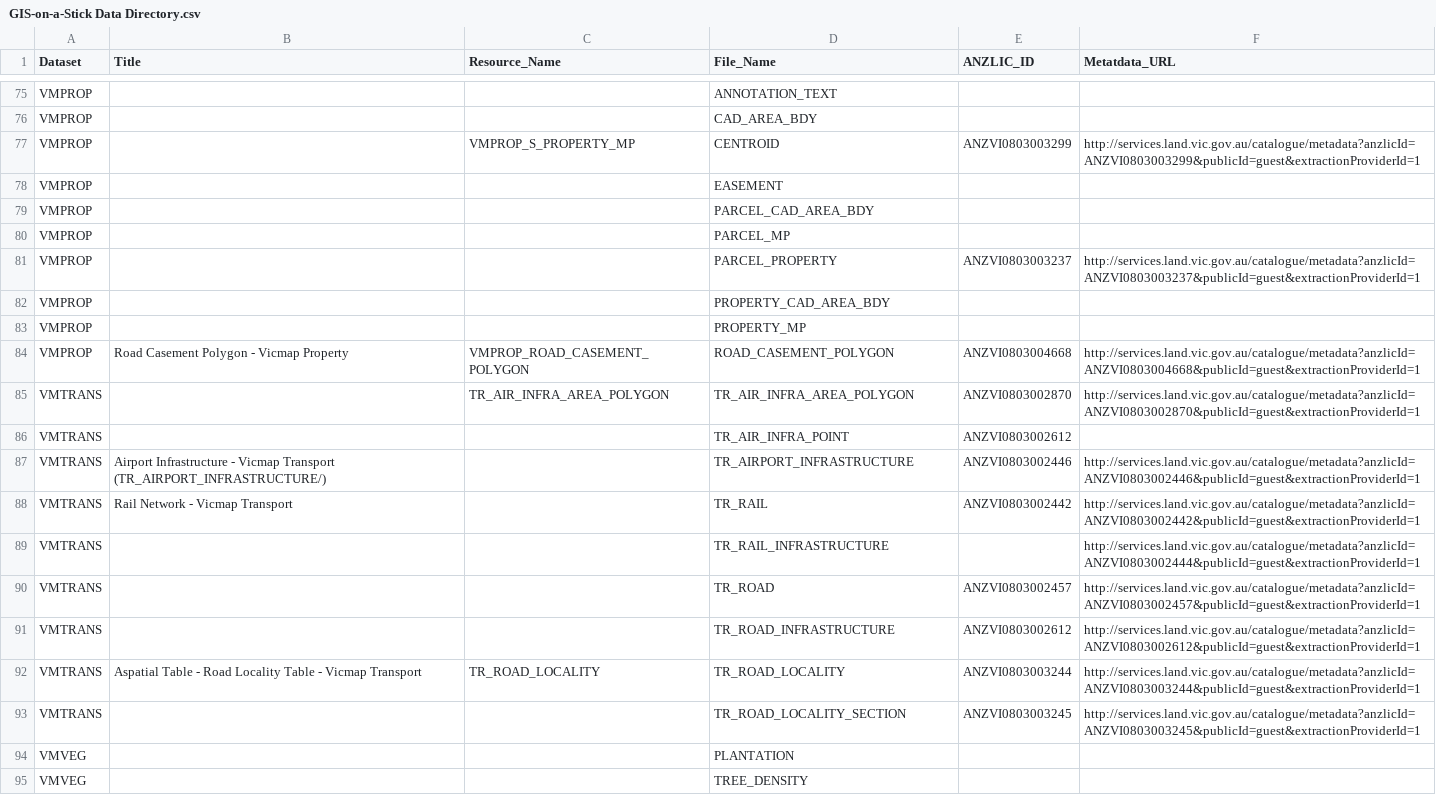
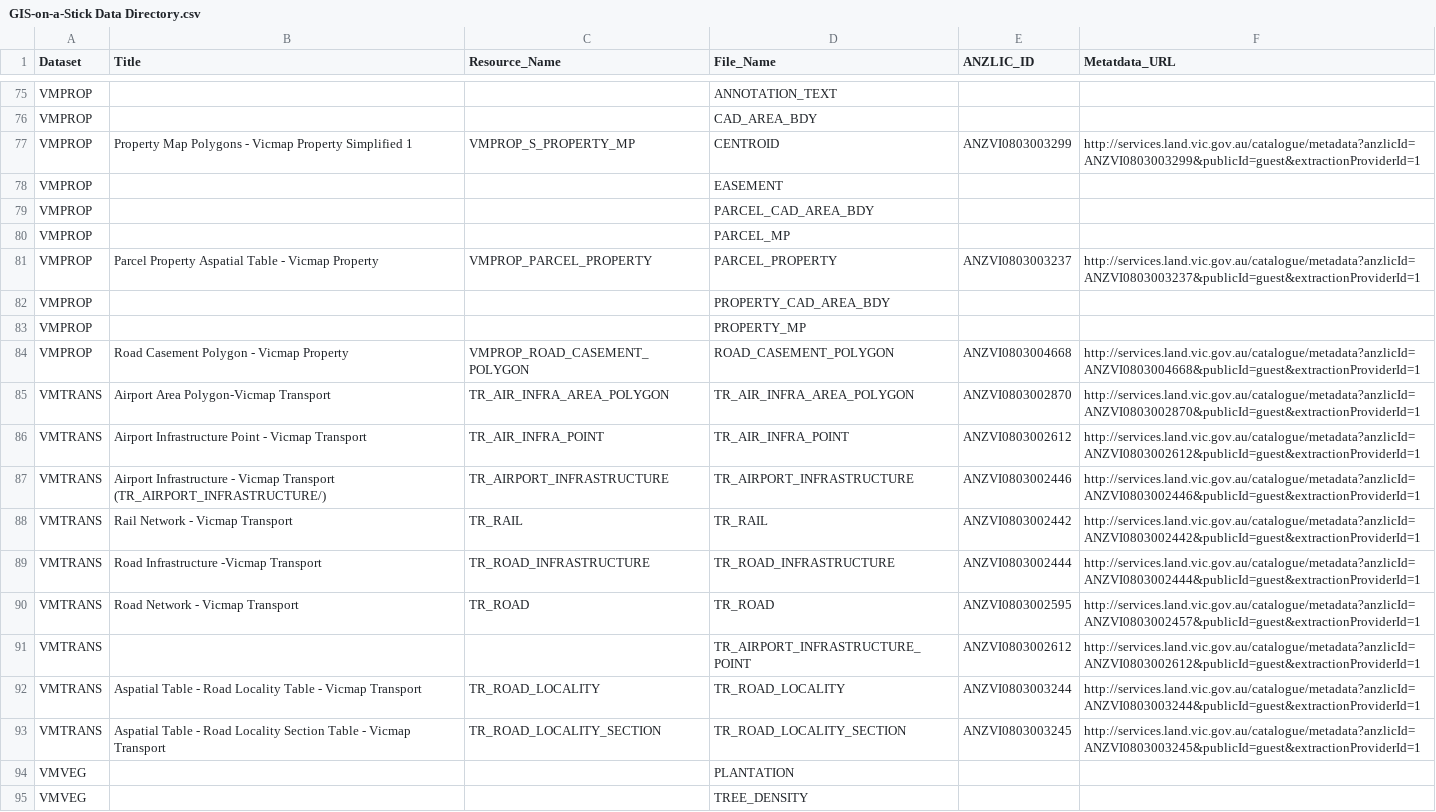
Before and after one commit to pozi/PoziConnectConfig, a CSV file: GIS-on-a-Stick/Reference/GIS-on-a-Stick Data Directory.csv, drawn as a sheet; only a part is shown, gaps mark what is left out.

```diff
--- a/GIS-on-a-Stick/Reference/GIS-on-a-Stick Data Directory.csv
+++ b/GIS-on-a-Stick/Reference/GIS-on-a-Stick Data Directory.csv
@@ -76,3 +76,3 @@ VMPROP,,,ANNOTATION_TEXT,,
 VMPROP,,,CAD_AREA_BDY,,
-VMPROP,,VMPROP_S_PROPERTY_MP,CENTROID,ANZVI0803003299,http://services.land.vic.gov.au/catalogue/metadata?anzlicId=ANZVI0803003299&publicId=guest&extractionProviderId=1
+VMPROP,Property Map Polygons - Vicmap Property Simplified 1,VMPROP_S_PROPERTY_MP,CENTROID,ANZVI0803003299,http://services.land.vic.gov.au/catalogue/metadata?anzlicId=ANZVI0803003299&publicId=guest&extractionProviderId=1
 VMPROP,,,EASEMENT,,
@@ -80,3 +80,3 @@ VMPROP,,,PARCEL_CAD_AREA_BDY,,
 VMPROP,,,PARCEL_MP,,
-VMPROP,,,PARCEL_PROPERTY,ANZVI0803003237,http://services.land.vic.gov.au/catalogue/metadata?anzlicId=ANZVI0803003237&publicId=guest&extractionProviderId=1
+VMPROP,Parcel Property Aspatial Table - Vicmap Property,VMPROP_PARCEL_PROPERTY,PARCEL_PROPERTY,ANZVI0803003237,http://services.land.vic.gov.au/catalogue/metadata?anzlicId=ANZVI0803003237&publicId=guest&extractionProviderId=1
 VMPROP,,,PROPERTY_CAD_AREA_BDY,,
@@ -84,11 +84,11 @@ VMPROP,,,PROPERTY_MP,,
 VMPROP,Road Casement Polygon - Vicmap Property,VMPROP_ROAD_CASEMENT_POLYGON,ROAD_CASEMENT_POLYGON,ANZVI0803004668,http://services.land.vic.gov.au/catalogue/metadata?anzlicId=ANZVI0803004668&publicId=guest&extractionProviderId=1
-VMTRANS,,TR_AIR_INFRA_AREA_POLYGON,TR_AIR_INFRA_AREA_POLYGON,ANZVI0803002870,http://services.land.vic.gov.au/catalogue/metadata?anzlicId=ANZVI0803002870&publicId=guest&extractionProviderId=1
-VMTRANS,,,TR_AIR_INFRA_POINT,ANZVI0803002612,
-VMTRANS,Airport Infrastructure - Vicmap Transport (TR_AIRPORT_INFRASTRUCTURE/),,TR_AIRPORT_INFRASTRUCTURE,ANZVI0803002446,http://services.land.vic.gov.au/catalogue/metadata?anzlicId=ANZVI0803002446&publicId=guest&extractionProviderId=1
-VMTRANS,Rail Network - Vicmap Transport,,TR_RAIL,ANZVI0803002442,http://services.land.vic.gov.au/catalogue/metadata?anzlicId=ANZVI0803002442&publicId=guest&extractionProviderId=1
-VMTRANS,,,TR_RAIL_INFRASTRUCTURE,,http://services.land.vic.gov.au/catalogue/metadata?anzlicId=ANZVI0803002444&publicId=guest&extractionProviderId=1
-VMTRANS,,,TR_ROAD,ANZVI0803002457,http://services.land.vic.gov.au/catalogue/metadata?anzlicId=ANZVI0803002457&publicId=guest&extractionProviderId=1
-VMTRANS,,,TR_ROAD_INFRASTRUCTURE,ANZVI0803002612,http://services.land.vic.gov.au/catalogue/metadata?anzlicId=ANZVI0803002612&publicId=guest&extractionProviderId=1
+VMTRANS,Airport Area Polygon-Vicmap Transport ,TR_AIR_INFRA_AREA_POLYGON,TR_AIR_INFRA_AREA_POLYGON,ANZVI0803002870,http://services.land.vic.gov.au/catalogue/metadata?anzlicId=ANZVI0803002870&publicId=guest&extractionProviderId=1
+VMTRANS,Airport Infrastructure Point - Vicmap Transport,TR_AIR_INFRA_POINT,TR_AIR_INFRA_POINT,ANZVI0803002612,http://services.land.vic.gov.au/catalogue/metadata?anzlicId=ANZVI0803002612&publicId=guest&extractionProviderId=1
+VMTRANS,Airport Infrastructure - Vicmap Transport (TR_AIRPORT_INFRASTRUCTURE/),TR_AIRPORT_INFRASTRUCTURE,TR_AIRPORT_INFRASTRUCTURE,ANZVI0803002446,http://services.land.vic.gov.au/catalogue/metadata?anzlicId=ANZVI0803002446&publicId=guest&extractionProviderId=1
+VMTRANS,Rail Network - Vicmap Transport,TR_RAIL,TR_RAIL,ANZVI0803002442,http://services.land.vic.gov.au/catalogue/metadata?anzlicId=ANZVI0803002442&publicId=guest&extractionProviderId=1
+VMTRANS,Road Infrastructure -Vicmap Transport ,TR_ROAD_INFRASTRUCTURE,TR_ROAD_INFRASTRUCTURE,ANZVI0803002444,http://services.land.vic.gov.au/catalogue/metadata?anzlicId=ANZVI0803002444&publicId=guest&extractionProviderId=1
+VMTRANS,Road Network - Vicmap Transport,TR_ROAD,TR_ROAD,ANZVI0803002595,http://services.land.vic.gov.au/catalogue/metadata?anzlicId=ANZVI0803002457&publicId=guest&extractionProviderId=1
+VMTRANS,,,TR_AIRPORT_INFRASTRUCTURE_POINT,ANZVI0803002612,http://services.land.vic.gov.au/catalogue/metadata?anzlicId=ANZVI0803002612&publicId=guest&extractionProviderId=1
 VMTRANS,Aspatial Table - Road Locality Table - Vicmap Transport,TR_ROAD_LOCALITY,TR_ROAD_LOCALITY,ANZVI0803003244 ,http://services.land.vic.gov.au/catalogue/metadata?anzlicId=ANZVI0803003244&publicId=guest&extractionProviderId=1
-VMTRANS,,,TR_ROAD_LOCALITY_SECTION,ANZVI0803003245,http://services.land.vic.gov.au/catalogue/metadata?anzlicId=ANZVI0803003245&publicId=guest&extractionProviderId=1
+VMTRANS,Aspatial Table - Road Locality Section Table - Vicmap Transport,TR_ROAD_LOCALITY_SECTION,TR_ROAD_LOCALITY_SECTION,ANZVI0803003245,http://services.land.vic.gov.au/catalogue/metadata?anzlicId=ANZVI0803003245&publicId=guest&extractionProviderId=1
 VMVEG,,,PLANTATION,,
```
Also changed, not shown: 3 other files.
